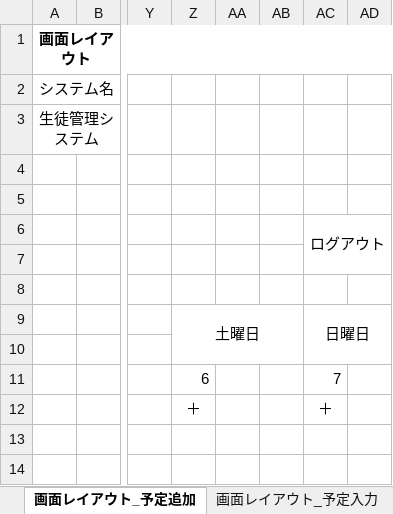
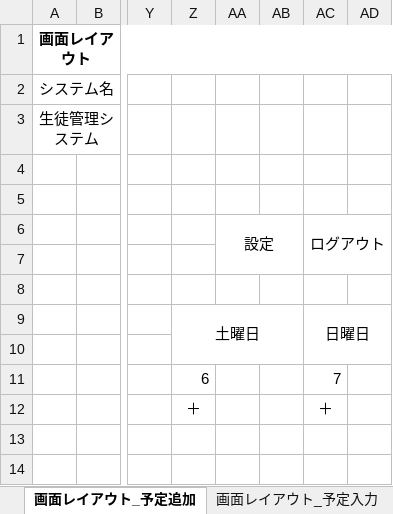
Before and after one commit to test-saitomini/kadai, an Excel workbook: basic_portfolio.xlsx, sheet 画面レイアウト_予定追加, drawn as a sheet; only a part is shown, gaps mark what is left out; values as stored, in another font and other column widths than the file's, no borders; the diff names each change by its address in the sheet, - before the commit and + after, or states it on an @@ line.

Commit message:
portfolio 20220318

```diff
--- a/basic_portfolio.xlsx (sheet 画面レイアウト_予定追加)
+++ b/basic_portfolio.xlsx (sheet 画面レイアウト_予定追加)
-AA6: (empty)
+AA6: 設定
+AA6:AB7 merged
```
